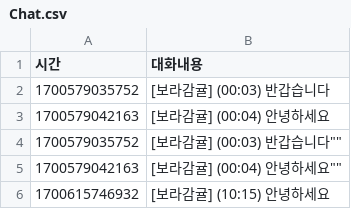
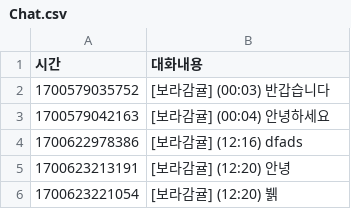
Before and after one commit to suyons/strangechat, a CSV file: Chat.csv, drawn as a sheet; removed rows and columns are numbered as before the commit, all else as after; the diff names each change by its address in the sheet, - before the commit and + after, or states it on an @@ line.

```diff
--- a/Chat.csv
+++ b/Chat.csv
-row 4: 1700579035752 | [보라감귤] (00:03) 반갑습니다""
-row 5: 1700579042163 | [보라감귤] (00:04) 안녕하세요""
-row 6: 1700615746932 | [보라감귤] (10:15) 안녕하세요
+row 4: 1700622978386 | [보라감귤] (12:16) dfads
+row 5: 1700623213191 | [보라감귤] (12:20) 안녕
+row 6: 1700623221054 | [보라감귤] (12:20) 뷁
```
Also changed, not shown: 4 other files.
